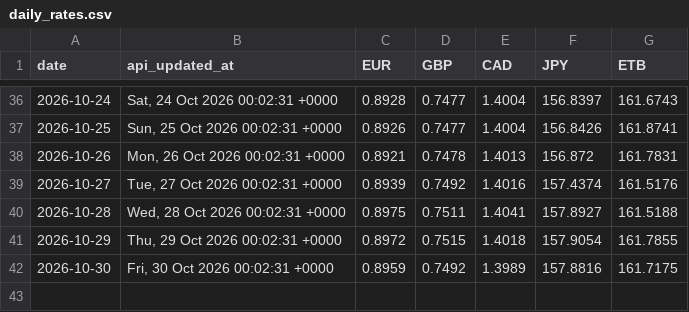
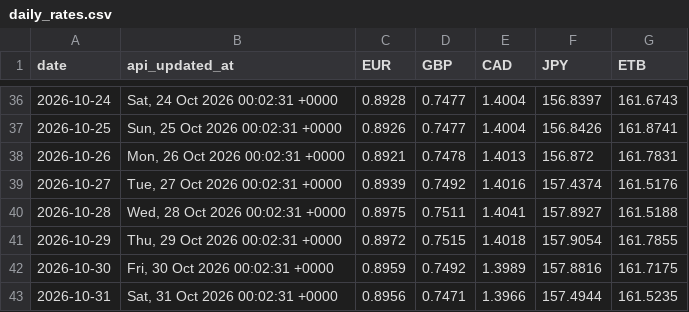
Before and after one commit to barkot-io/daily-market-tracker, a CSV file: data/daily_rates.csv, drawn as a sheet; only a part is shown, gaps mark what is left out; the diff names each change by its address in the sheet, - before the commit and + after, or states it on an @@ line.

```diff
--- a/data/daily_rates.csv
+++ b/data/daily_rates.csv
+row 43: 2026-10-31 | Sat, 31 Oct 2026 00:02:31 +0000 | 0.8956 | 0.7471 | 1.3966 | 157.4944 | 161.5235
```
